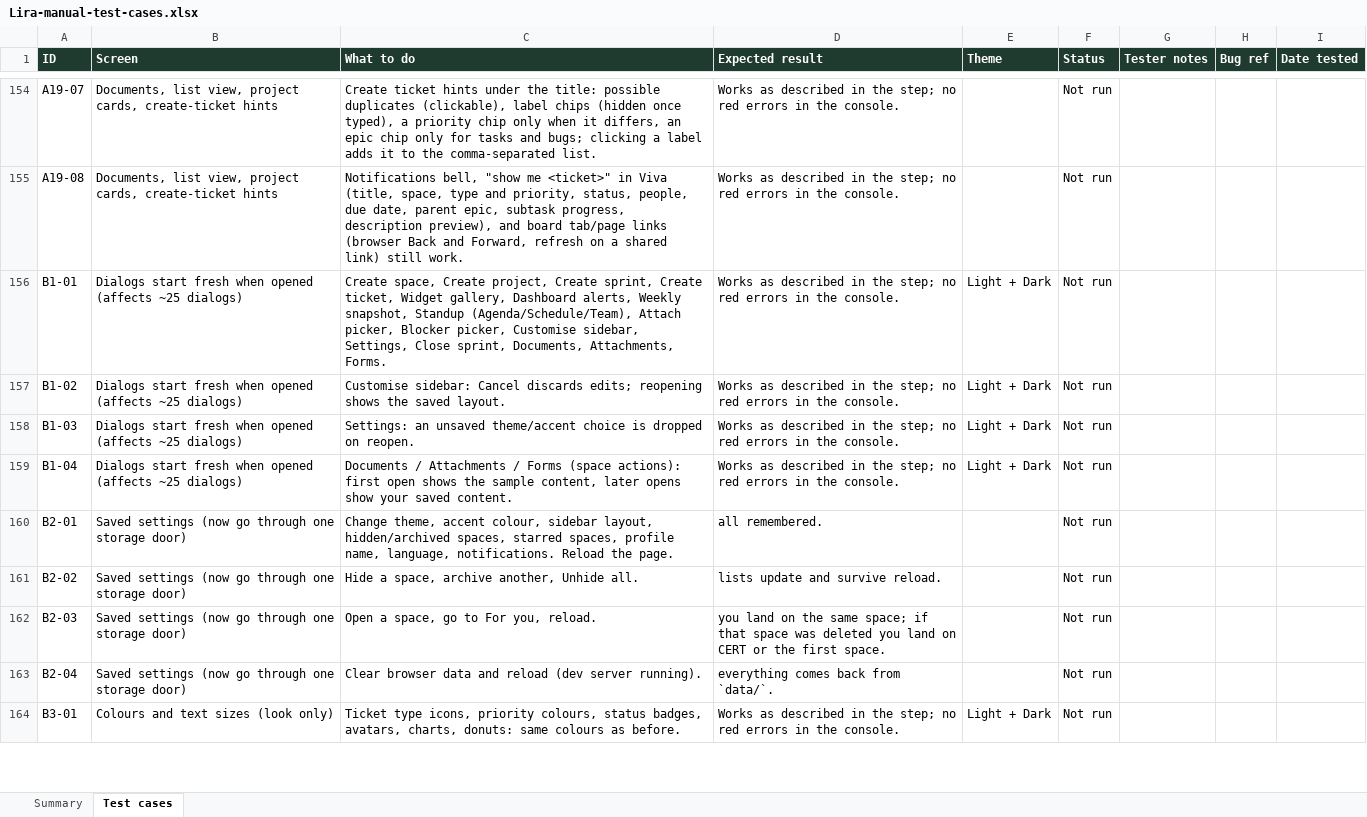
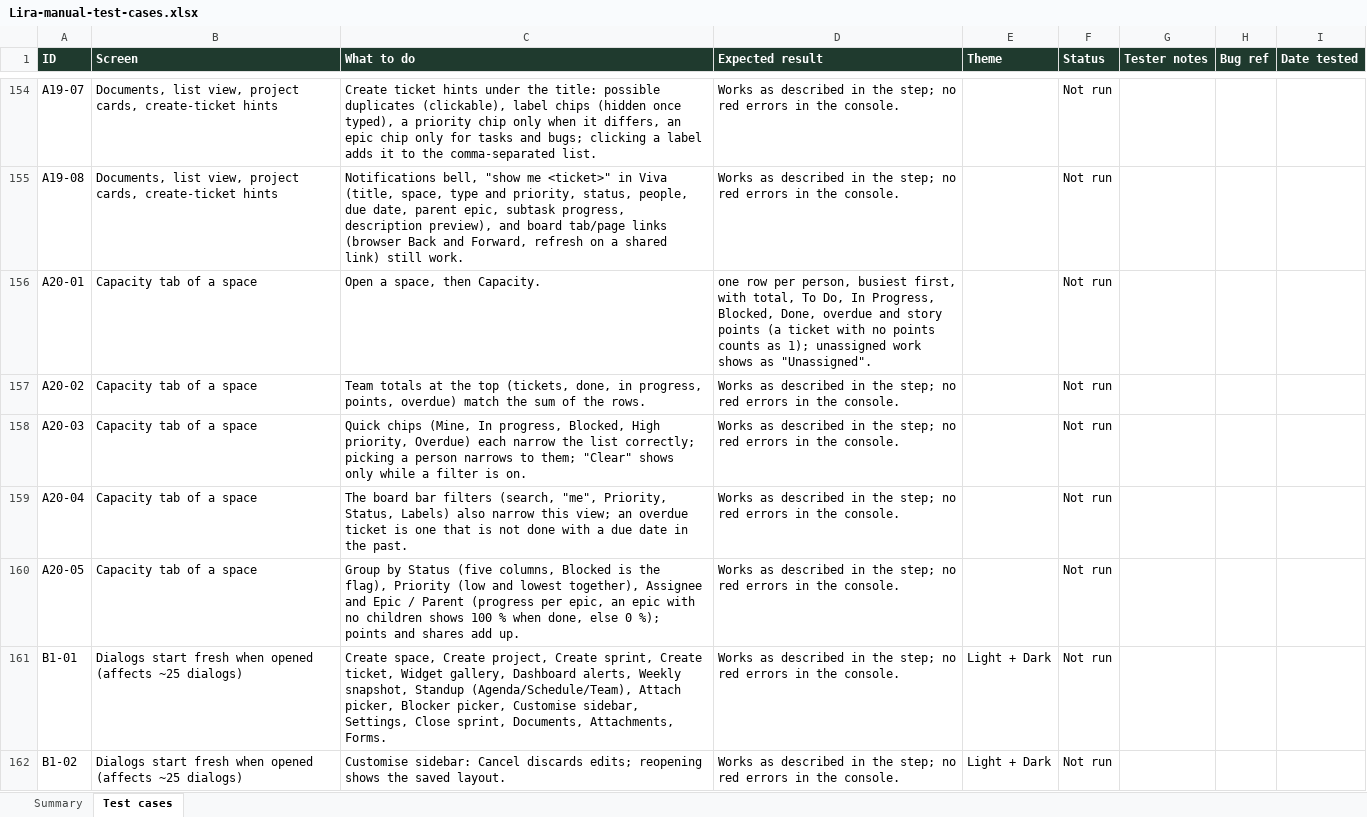
Before and after one commit to VarunTej06/Lira, an Excel workbook: docs/04-quality/Lira-manual-test-cases.xlsx, sheet Test cases, drawn as a sheet; only a part is shown, gaps mark what is left out; the shorter side is filled out with more unchanged rows; values as stored, in another font and other column widths than the file's, no borders; conditional formats not drawn; the diff names each change by its address in the sheet, - before the commit and + after, or states it on an @@ line.

Commit message:
docs: add manual test checklist, test cases, and freshness guide

```diff
--- a/docs/04-quality/Lira-manual-test-cases.xlsx (sheet Test cases)
+++ b/docs/04-quality/Lira-manual-test-cases.xlsx (sheet Test cases)
+row 156: A20-01 | Capacity tab of a space | Open a space, then Capacity. | one row per person, busiest first, with total, To Do, In Progress, Blocked, Done, overdue and story points (a ticket with no points counts as 1); unassigned work shows as "Unassigned". |  | Not run
+row 157: A20-02 | Capacity tab of a space | Team totals at the top (tickets, done, in progress, points, overdue) match the sum of the rows. | Works as described in the step; no red errors in the console. |  | Not run
+row 158: A20-03 | Capacity tab of a space | Quick chips (Mine, In progress, Blocked, High priority, Overdue) each narrow the list correctly; picking a person narrows to them; "Clear" shows only while a filter is on. | Works as described in the step; no red errors in the console. |  | Not run
+row 159: A20-04 | Capacity tab of a space | The board bar filters (search, "me", Priority, Status, Labels) also narrow this view; an overdue ticket is one that is not done with a due date in the past. | Works as described in the step; no red errors in the console. |  | Not run
+row 160: A20-05 | Capacity tab of a space | Group by Status (five columns, Blocked is the flag), Priority (low and lowest together), Assignee and Epic / Parent (progress per epic, an epic with no children shows 100 % when done, else 0 %); points and shares add up. | Works as described in the step; no red errors in the console. |  | Not run
```
Also changed, not shown: sheet Summary, 2 other files.
